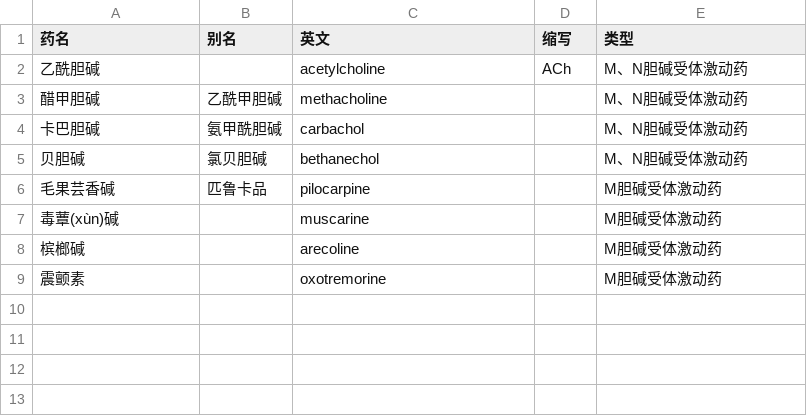
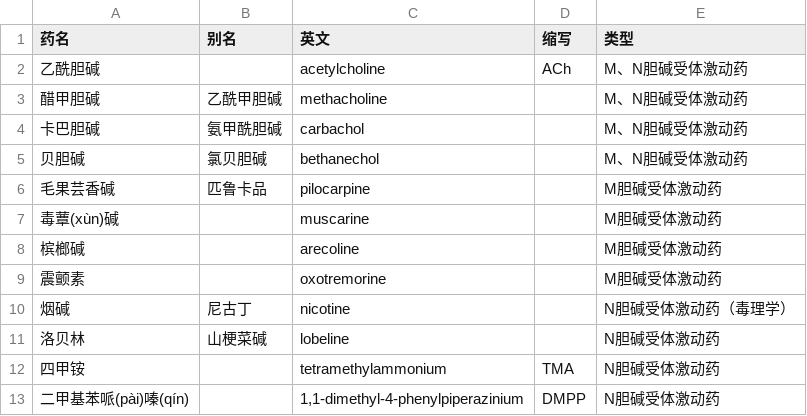
Before and after one commit to lifegpc/study-notes, a CSV file: 药理/整理/药物.csv, drawn as a sheet; the diff names each change by its address in the sheet, - before the commit and + after, or states it on an @@ line.

Commit message:
update 药物.csv

```diff
--- a/药理/整理/药物.csv
+++ b/药理/整理/药物.csv
+row 10: 烟碱 | 尼古丁 | nicotine |  | N胆碱受体激动药（毒理学）
+row 11: 洛贝林 | 山梗菜碱 | lobeline |  | N胆碱受体激动药
+row 12: 四甲铵 |  | tetramethylammonium | TMA | N胆碱受体激动药
+row 13: 二甲基苯哌(pài)嗪(qín) |  | 1,1-dimethyl-4-phenylpiperazinium | DMPP | N胆碱受体激动药
```
